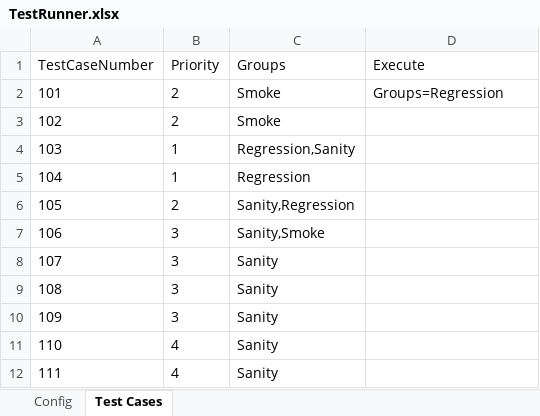
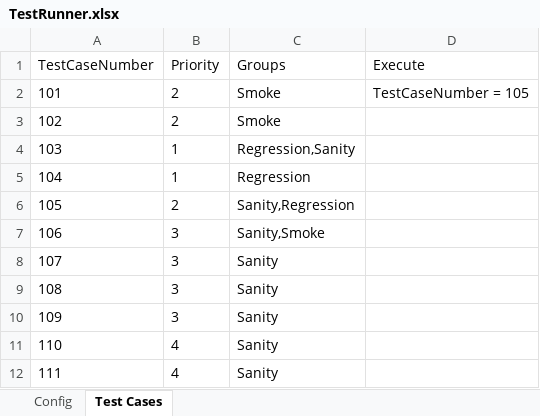
Before and after one commit to lucky0930/KLICCodelessFramework, an Excel workbook: resources/test_data/TestRunner.xlsx, sheet Test Cases, drawn as a sheet; values as stored, in another font and other column widths than the file's, no borders; the diff names each change by its address in the sheet, - before the commit and + after, or states it on an @@ line.

```diff
--- a/resources/test_data/TestRunner.xlsx (sheet Test Cases)
+++ b/resources/test_data/TestRunner.xlsx (sheet Test Cases)
-D2 (Execute): Groups=Regression
+D2 (Execute): TestCaseNumber = 105
```
Also changed, not shown: resources/test_data/VM_TestData_Sample1.xlsx, 2 other files.
